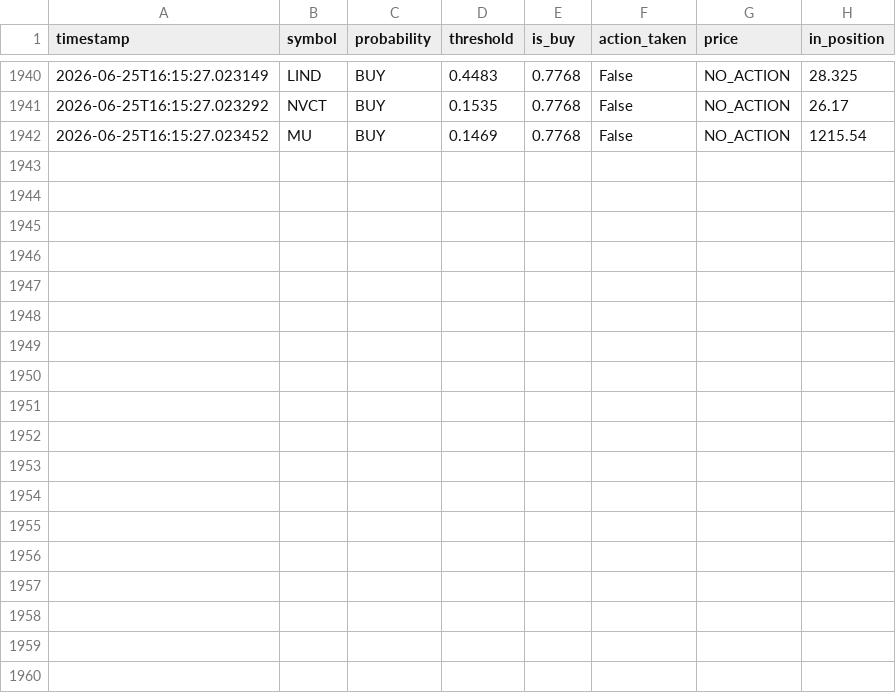
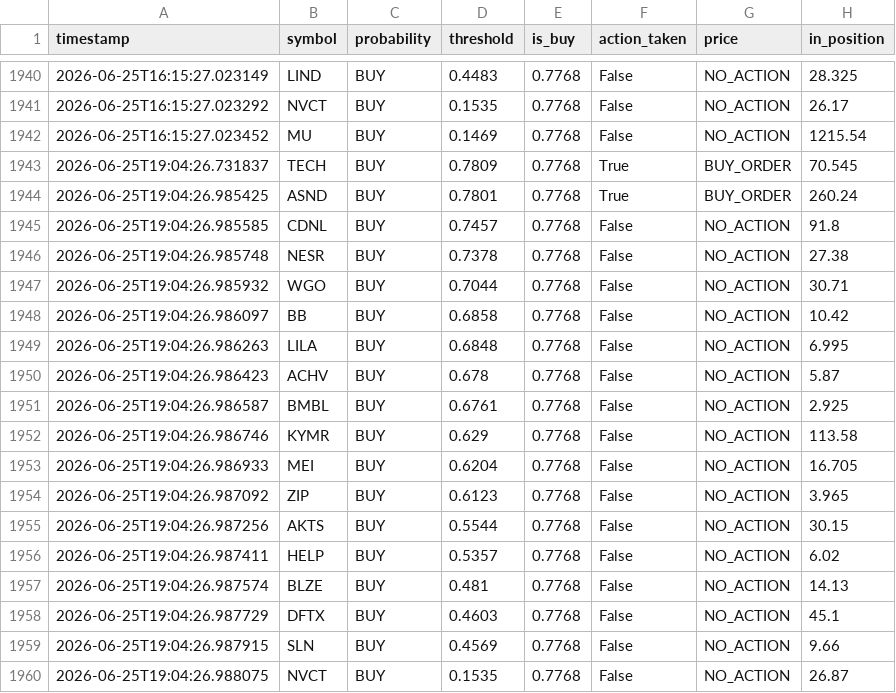
Before and after one commit to jp3tty/ml-trading-bot, a CSV file: paper_trade_log/signals.csv, drawn as a sheet; only a part is shown, gaps mark what is left out; the diff names each change by its address in the sheet, - before the commit and + after, or states it on an @@ line.

```diff
--- a/paper_trade_log/signals.csv
+++ b/paper_trade_log/signals.csv
+row 1943: 2026-06-25T19:04:26.731837 | TECH | BUY | 0.7809 | 0.7768 | True | BUY_ORDER | 70.545
+row 1944: 2026-06-25T19:04:26.985425 | ASND | BUY | 0.7801 | 0.7768 | True | BUY_ORDER | 260.24
+row 1945: 2026-06-25T19:04:26.985585 | CDNL | BUY | 0.7457 | 0.7768 | False | NO_ACTION | 91.8
+row 1946: 2026-06-25T19:04:26.985748 | NESR | BUY | 0.7378 | 0.7768 | False | NO_ACTION | 27.38
+row 1947: 2026-06-25T19:04:26.985932 | WGO | BUY | 0.7044 | 0.7768 | False | NO_ACTION | 30.71
+row 1948: 2026-06-25T19:04:26.986097 | BB | BUY | 0.6858 | 0.7768 | False | NO_ACTION | 10.42
+row 1949: 2026-06-25T19:04:26.986263 | LILA | BUY | 0.6848 | 0.7768 | False | NO_ACTION | 6.995
+row 1950: 2026-06-25T19:04:26.986423 | ACHV | BUY | 0.678 | 0.7768 | False | NO_ACTION | 5.87
+row 1951: 2026-06-25T19:04:26.986587 | BMBL | BUY | 0.6761 | 0.7768 | False | NO_ACTION | 2.925
+row 1952: 2026-06-25T19:04:26.986746 | KYMR | BUY | 0.629 | 0.7768 | False | NO_ACTION | 113.58
+row 1953: 2026-06-25T19:04:26.986933 | MEI | BUY | 0.6204 | 0.7768 | False | NO_ACTION | 16.705
+row 1954: 2026-06-25T19:04:26.987092 | ZIP | BUY | 0.6123 | 0.7768 | False | NO_ACTION | 3.965
+row 1955: 2026-06-25T19:04:26.987256 | AKTS | BUY | 0.5544 | 0.7768 | False | NO_ACTION | 30.15
+row 1956: 2026-06-25T19:04:26.987411 | HELP | BUY | 0.5357 | 0.7768 | False | NO_ACTION | 6.02
+row 1957: 2026-06-25T19:04:26.987574 | BLZE | BUY | 0.481 | 0.7768 | False | NO_ACTION | 14.13
+row 1958: 2026-06-25T19:04:26.987729 | DFTX | BUY | 0.4603 | 0.7768 | False | NO_ACTION | 45.1
+row 1959: 2026-06-25T19:04:26.987915 | SLN | BUY | 0.4569 | 0.7768 | False | NO_ACTION | 9.66
+row 1960: 2026-06-25T19:04:26.988075 | NVCT | BUY | 0.1535 | 0.7768 | False | NO_ACTION | 26.87
```
Also changed, not shown: paper_trade_log/orders.csv.
